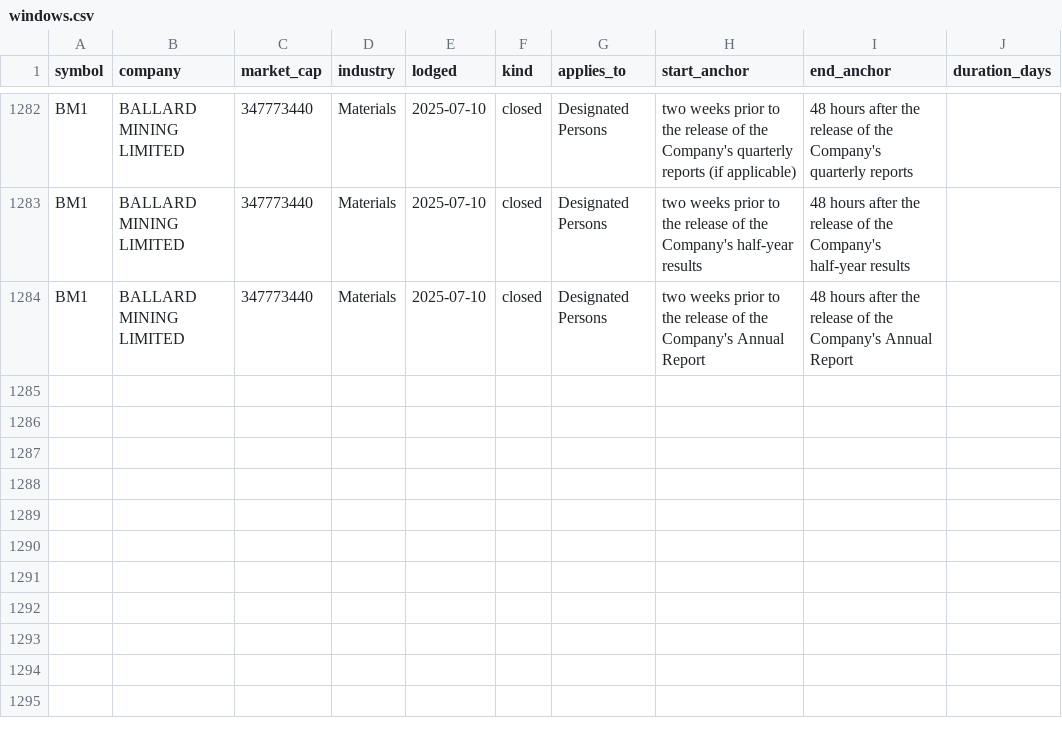
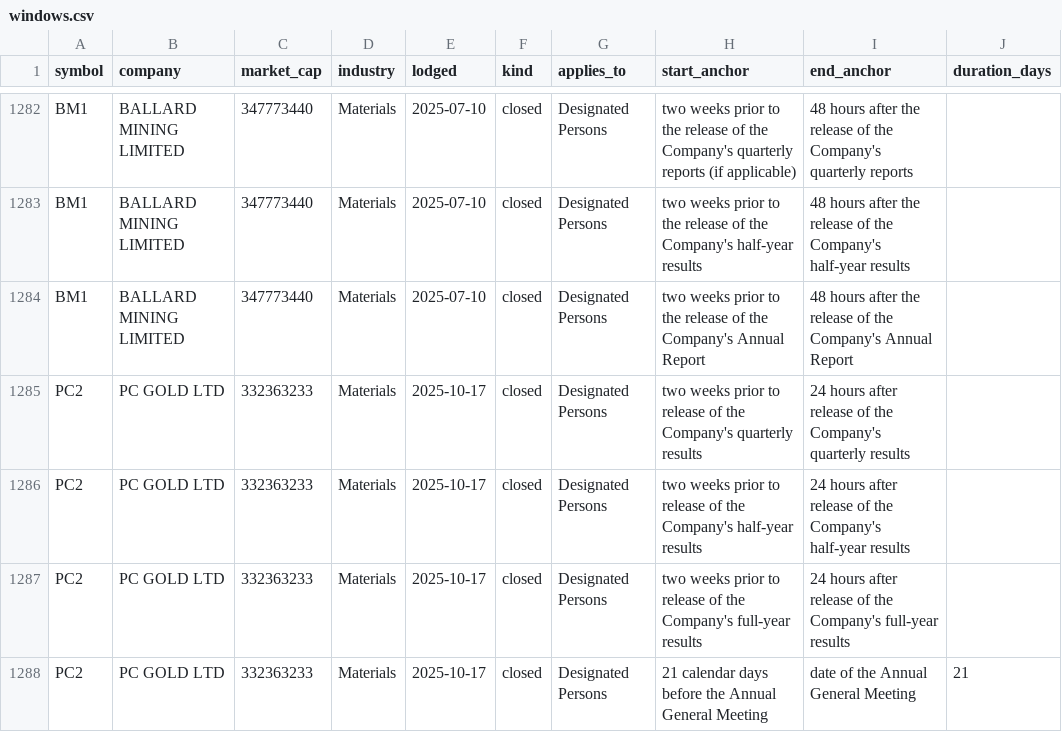
Before and after one commit to Lachlan1478/asx-trading-policies, a CSV file: data/tables/windows.csv, drawn as a sheet; only a part is shown, gaps mark what is left out.

```diff
--- a/data/tables/windows.csv
+++ b/data/tables/windows.csv
@@ -1284 +1284,5 @@ BM1,BALLARD MINING LIMITED,347773440,Materials,2025-07-10,closed,Designated Pers
 BM1,BALLARD MINING LIMITED,347773440,Materials,2025-07-10,closed,Designated Persons,two weeks prior to the release of the Company's Annual Report,48 hours after the release of the Company's Annual Report,
+PC2,PC GOLD LTD,332363233,Materials,2025-10-17,closed,Designated Persons,two weeks prior to release of the Company's quarterly results,24 hours after release of the Company's quarterly results,
+PC2,PC GOLD LTD,332363233,Materials,2025-10-17,closed,Designated Persons,two weeks prior to release of the Company's half-year results,24 hours after release of the Company's half-year results,
+PC2,PC GOLD LTD,332363233,Materials,2025-10-17,closed,Designated Persons,two weeks prior to release of the Company's full-year results,24 hours after release of the Company's full-year results,
+PC2,PC GOLD LTD,332363233,Materials,2025-10-17,closed,Designated Persons,21 calendar days before the Annual General Meeting,date of the Annual General Meeting,21
```
Also changed, not shown: data/tables/clearance.csv, data/tables/collar.csv, 5 other files.
